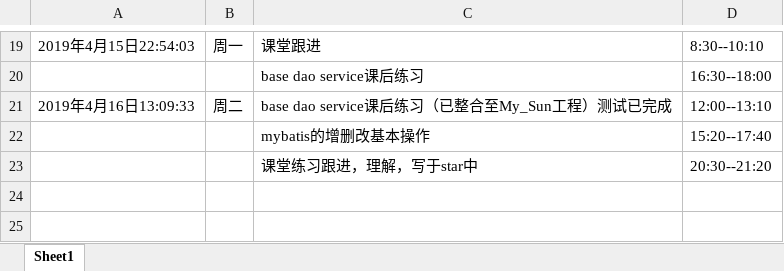
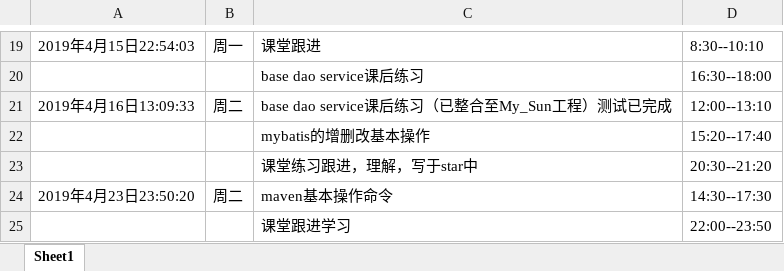
Before and after one commit to ly934060690/OSALS, an Excel workbook: 201708044226Ly/201708044226Ly.xlsx, sheet Sheet1, drawn as a sheet; only a part is shown, gaps mark what is left out; values as stored, in another font and other column widths than the file's, no borders; the diff names each change by its address in the sheet, - before the commit and + after, or states it on an @@ line.

Commit message:
2019-4-23 23:52:10

```diff
--- a/201708044226Ly/201708044226Ly.xlsx (sheet Sheet1)
+++ b/201708044226Ly/201708044226Ly.xlsx (sheet Sheet1)
+row 24: 2019年4月23日23:50:20 | 周二 | maven基本操作命令 | 14:30--17:30
+row 25:  |  | 课堂跟进学习 | 22:00--23:50
```
